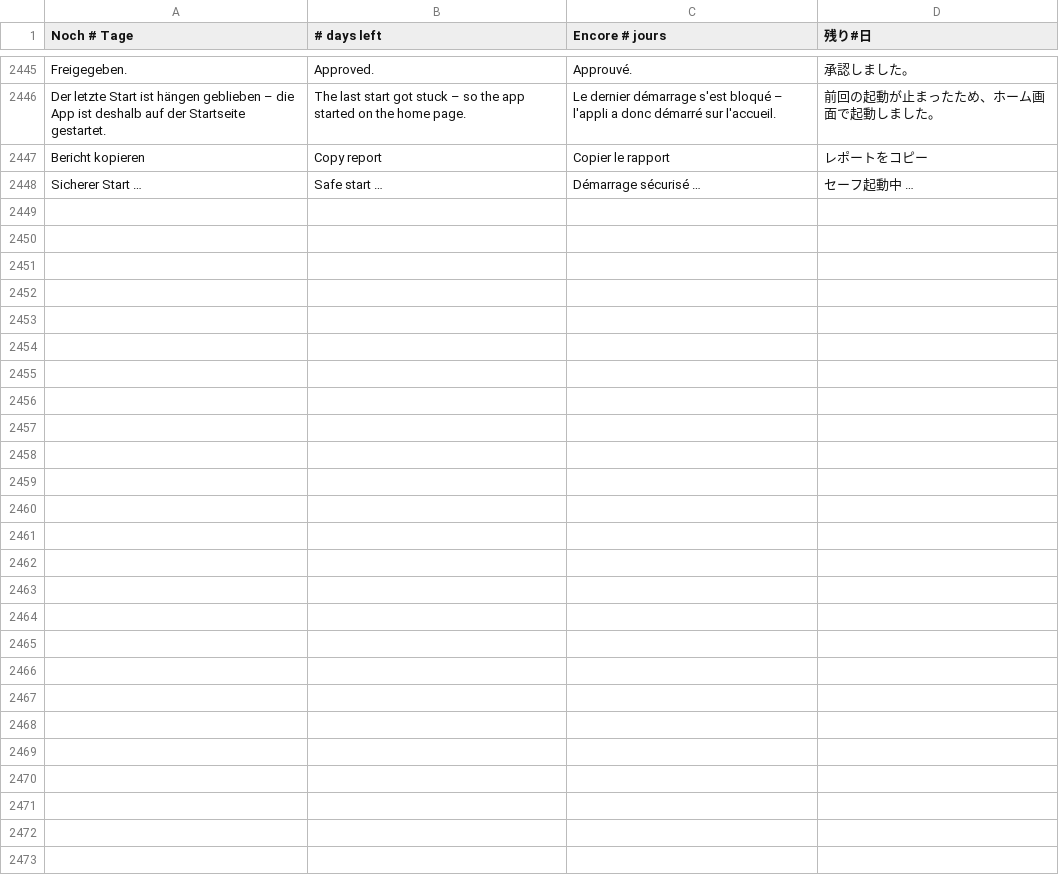
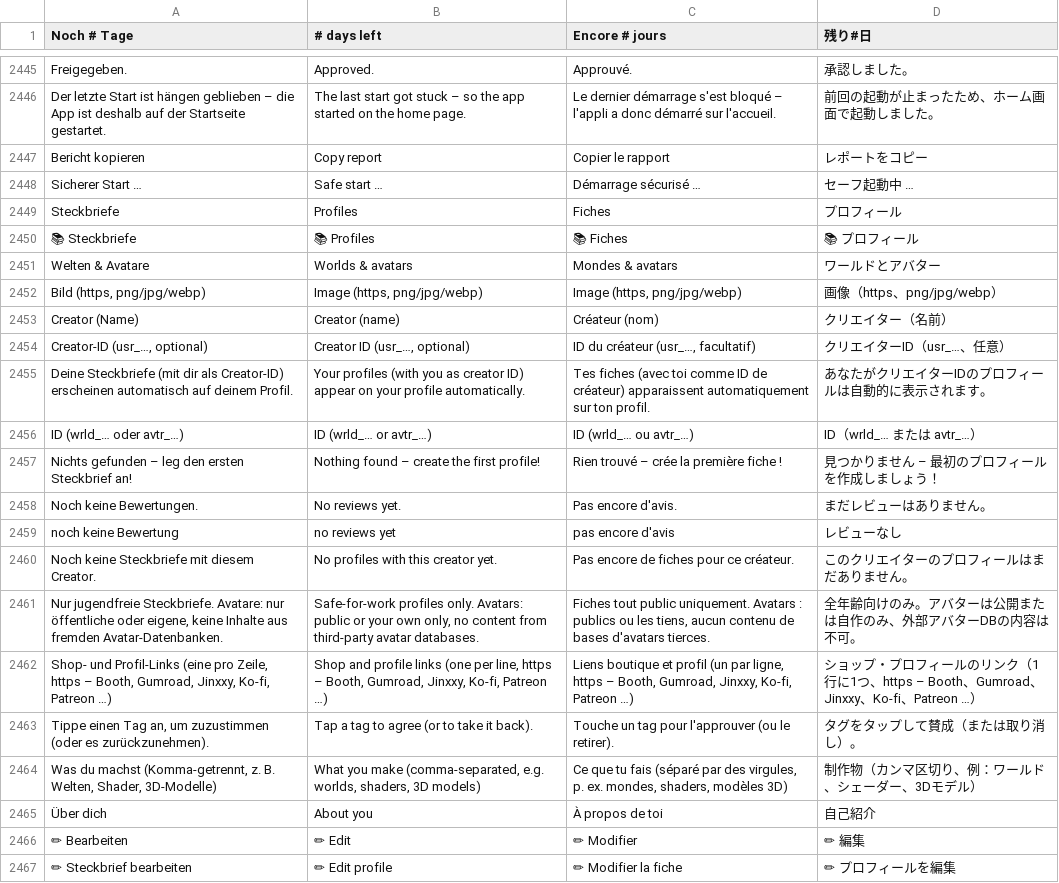
Before and after one commit to ghostnode-labs/vrc_nexus, a TSV file: apps/vrc-nexus/renderer/i18n/10.tsv, drawn as a sheet; only a part is shown, gaps mark what is left out; the diff covers the shown part only.

```diff
--- a/apps/vrc-nexus/renderer/i18n/10.tsv
+++ b/apps/vrc-nexus/renderer/i18n/10.tsv
@@ -2448 +2448,20 @@ Bericht kopieren	Copy report	Copier le rapport	レポートをコピー
 Sicherer Start …	Safe start …	Démarrage sécurisé …	セーフ起動中 …
+Steckbriefe	Profiles	Fiches	プロフィール
+📚 Steckbriefe	📚 Profiles	📚 Fiches	📚 プロフィール
+Welten & Avatare	Worlds & avatars	Mondes & avatars	ワールドとアバター
+Bild (https, png/jpg/webp)	Image (https, png/jpg/webp)	Image (https, png/jpg/webp)	画像（https、png/jpg/webp）
+Creator (Name)	Creator (name)	Créateur (nom)	クリエイター（名前）
+Creator-ID (usr_…, optional)	Creator ID (usr_…, optional)	ID du créateur (usr_…, facultatif)	クリエイターID（usr_…、任意）
+Deine Steckbriefe (mit dir als Creator-ID) erscheinen automatisch auf deinem Profil.	Your profiles (with you as creator ID) appear on your profile automatically.	Tes fiches (avec toi comme ID de créateur) apparaissent automatiquement sur ton profil.	あなたがクリエイターIDのプロフィールは自動的に表示されます。
+ID (wrld_… oder avtr_…)	ID (wrld_… or avtr_…)	ID (wrld_… ou avtr_…)	ID（wrld_… または avtr_…）
+Nichts gefunden – leg den ersten Steckbrief an!	Nothing found – create the first profile!	Rien trouvé – crée la première fiche !	見つかりません – 最初のプロフィールを作成しましょう！
+Noch keine Bewertungen.	No reviews yet.	Pas encore d'avis.	まだレビューはありません。
+noch keine Bewertung	no reviews yet	pas encore d'avis	レビューなし
+Noch keine Steckbriefe mit diesem Creator.	No profiles with this creator yet.	Pas encore de fiches pour ce créateur.	このクリエイターのプロフィールはまだありません。
+Nur jugendfreie Steckbriefe. Avatare: nur öffentliche oder eigene, keine Inhalte aus fremden Avatar-Datenbanken.	Safe-for-work profiles only. Avatars: public or your own only, no content from third-party avatar databases.	Fiches tout public uniquement. Avatars : publics ou les tiens, aucun contenu de bases d'avatars tierces.	全年齢向けのみ。アバターは公開または自作のみ、外部アバターDBの内容は不可。
+Shop- und Profil-Links (eine pro Zeile, https – Booth, Gumroad, Jinxxy, Ko-fi, Patreon …)	Shop and profile links (one per line, https – Booth, Gumroad, Jinxxy, Ko-fi, Patreon …)	Liens boutique et profil (un par ligne, https – Booth, Gumroad, Jinxxy, Ko-fi, Patreon …)	ショップ・プロフィールのリンク（1行に1つ、https – Booth、Gumroad、Jinxxy、Ko-fi、Patreon …）
+Tippe einen Tag an, um zuzustimmen (oder es zurückzunehmen).	Tap a tag to agree (or to take it back).	Touche un tag pour l'approuver (ou le retirer).	タグをタップして賛成（または取り消し）。
+Was du machst (Komma-getrennt, z. B. Welten, Shader, 3D-Modelle)	What you make (comma-separated, e.g. worlds, shaders, 3D models)	Ce que tu fais (séparé par des virgules, p. ex. mondes, shaders, modèles 3D)	制作物（カンマ区切り、例：ワールド、シェーダー、3Dモデル）
+Über dich	About you	À propos de toi	自己紹介
+✏ Bearbeiten	✏ Edit	✏ Modifier	✏ 編集
+✏ Steckbrief bearbeiten	✏ Edit profile	✏ Modifier la fiche	✏ プロフィールを編集
```
Also changed, not shown: 26 added rows elsewhere in this file, 16 other files.
